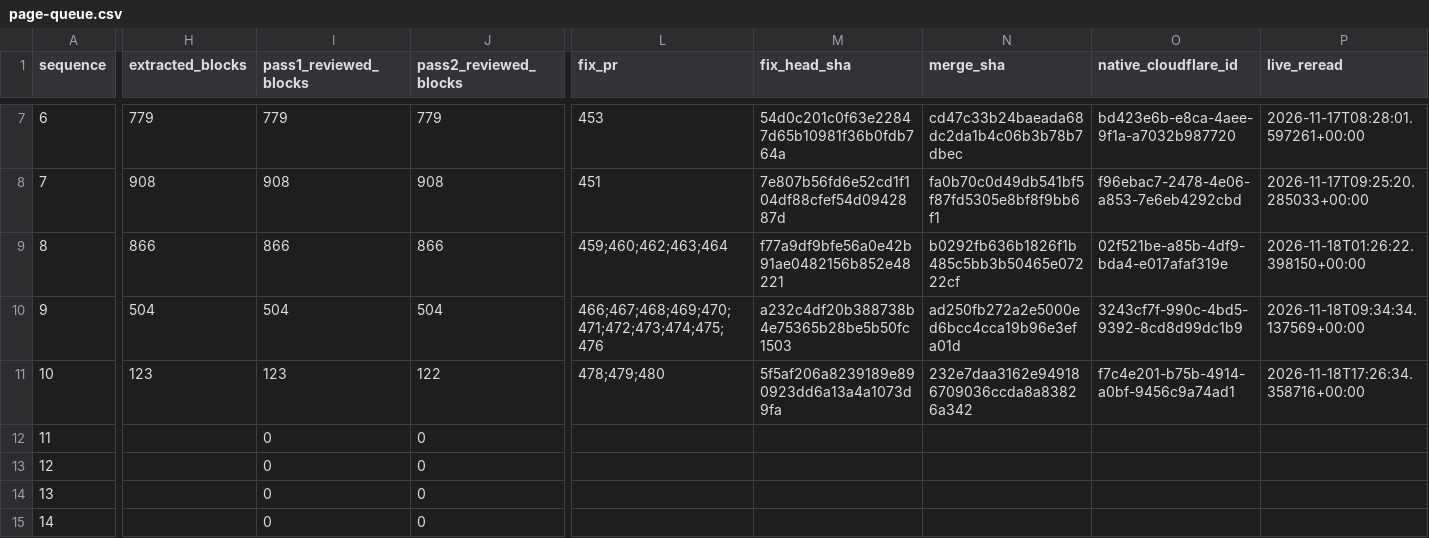
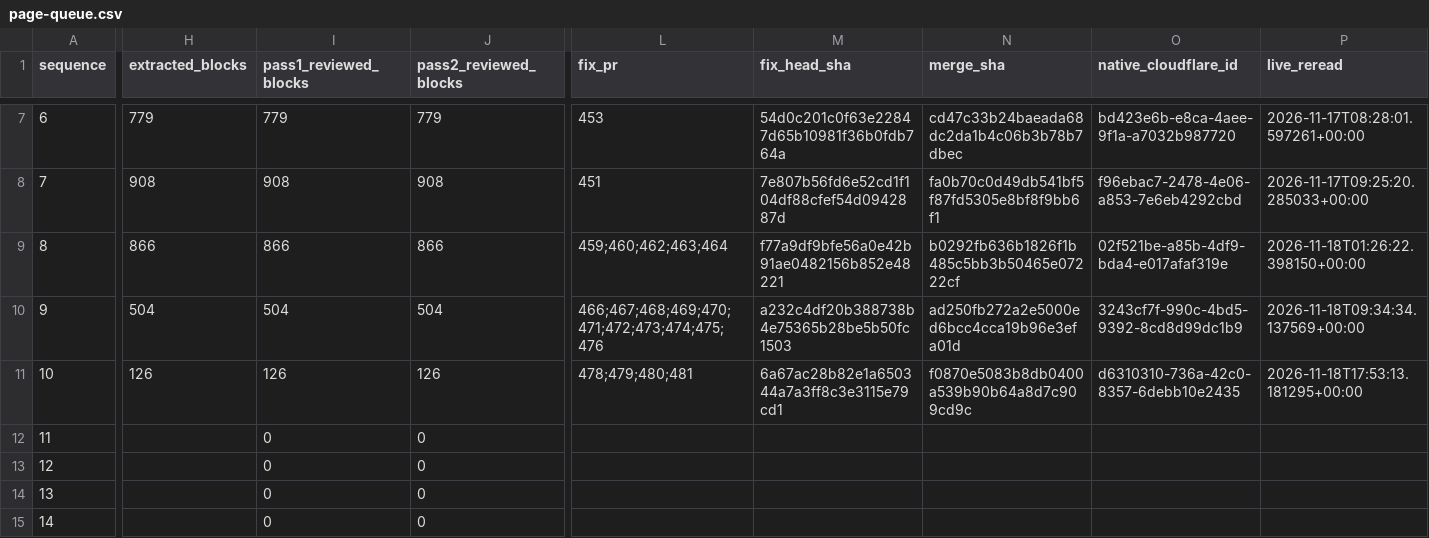
Before and after one commit to anugaweerasinghe1-del/trading101, a CSV file: docs/audits/issue-430/sequential-2026-11-16/page-queue.csv, drawn as a sheet; only a part is shown, gaps mark what is left out; the diff covers the shown part only; the diff names each change by its address in the sheet, - before the commit and + after, or states it on an @@ line.

Commit message:
Verify Portfolio quantity production and preserve final review pointer

```diff
--- a/docs/audits/issue-430/sequential-2026-11-16/page-queue.csv
+++ b/docs/audits/issue-430/sequential-2026-11-16/page-queue.csv
-H11 (extracted_blocks): 123
+H11 (extracted_blocks): 126
-I11 (pass1_reviewed_blocks): 123
+I11 (pass1_reviewed_blocks): 126
-J11 (pass2_reviewed_blocks): 122
+J11 (pass2_reviewed_blocks): 126
-L11 (fix_pr): 478;479;480
+L11 (fix_pr): 478;479;480;481
-M11 (fix_head_sha): 5f5af206a8239189e890923dd6a13a4a1073d9fa
+M11 (fix_head_sha): 6a67ac28b82e1a650344a7a3ff8c3e3115e79cd1
-N11 (merge_sha): 232e7daa3162e949186709036ccda8a83826a342
+N11 (merge_sha): f0870e5083b8db0400a539b90b64a8d7c909cd9c
-O11 (native_cloudflare_id): f7c4e201-b75b-4914-a0bf-9456c9a74ad1
+O11 (native_cloudflare_id): d6310310-736a-42c0-8357-6debb10e2435
-P11 (live_reread): 2026-11-18T17:26:34.358716+00:00
+P11 (live_reread): 2026-11-18T17:53:13.181295+00:00
```
Also changed, not shown: 1 edited cell elsewhere in this file, 9 other files.
